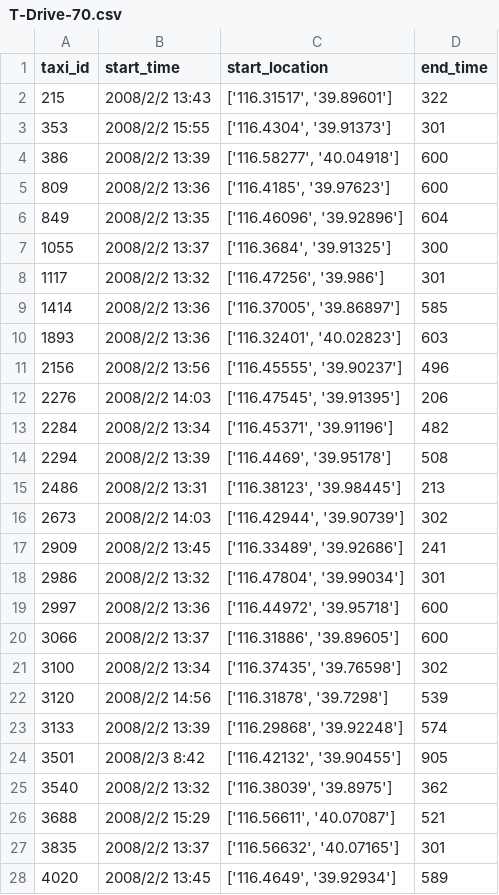
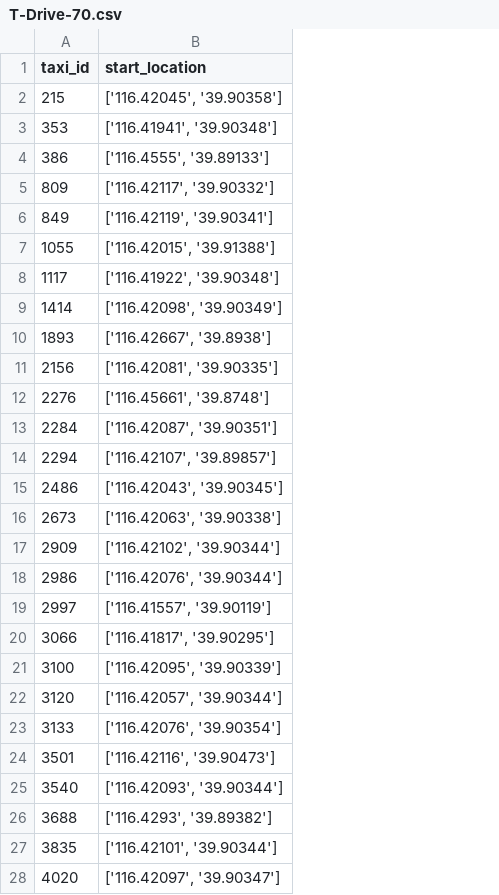
Before and after one commit to Beam-boop/RATE, a CSV file: res/T-Drive/T-Drive-70.csv, drawn as a sheet; only a part is shown; removed rows and columns are numbered as before the commit, all else as after; the diff covers the shown part only; the diff names each change by its address in the sheet, - before the commit and + after, or states it on an @@ line.

```diff
--- a/res/T-Drive/T-Drive-70.csv
+++ b/res/T-Drive/T-Drive-70.csv
-column B (start_time), rows 2-28: 2008/2/2 13:43 | 2008/2/2 15:55 | 2008/2/2 13:39 | 2008/2/2 13:36 | 2008/2/2 13:35 | 2008/2/2 13:37 | 2008/2/2 13:32 | 2008/2/2 13:36 | 2008/2/2 13:36 | 2008/2/2 13:56 | 2008/2/2 14:03 | 2008/2/2 13:34 | 2008/2/2 13:39 | 2008/2/2 13:31 | 2008/2/2 14:03 | 2008/2/2 13:45 | 2008/2/2 13:32 | 2008/2/2 13:36 | 2008/2/2 13:37 | 2008/2/2 13:34 | 2008/2/2 14:56 | 2008/2/2 13:39 | 2008/2/3 8:42 | 2008/2/2 13:32 | 2008/2/2 15:29 | 2008/2/2 13:37 | 2008/2/2 13:45
-column D (end_time), rows 2-28: 322 | 301 | 600 | 600 | 604 | 300 | 301 | 585 | 603 | 496 | 206 | 482 | 508 | 213 | 302 | 241 | 301 | 600 | 600 | 302 | 539 | 574 | 905 | 362 | 521 | 301 | 589
-B2 (start_location): ['116.31517', '39.89601']
+B2 (start_location): ['116.42045', '39.90358']
-B3 (start_location): ['116.4304', '39.91373']
+B3 (start_location): ['116.41941', '39.90348']
-B4 (start_location): ['116.58277', '40.04918']
+B4 (start_location): ['116.4555', '39.89133']
-B5 (start_location): ['116.4185', '39.97623']
+B5 (start_location): ['116.42117', '39.90332']
-B6 (start_location): ['116.46096', '39.92896']
+B6 (start_location): ['116.42119', '39.90341']
-B7 (start_location): ['116.3684', '39.91325']
+B7 (start_location): ['116.42015', '39.91388']
-B8 (start_location): ['116.47256', '39.986']
+B8 (start_location): ['116.41922', '39.90348']
-B9 (start_location): ['116.37005', '39.86897']
+B9 (start_location): ['116.42098', '39.90349']
-B10 (start_location): ['116.32401', '40.02823']
+B10 (start_location): ['116.42667', '39.8938']
-B11 (start_location): ['116.45555', '39.90237']
+B11 (start_location): ['116.42081', '39.90335']
-B12 (start_location): ['116.47545', '39.91395']
+B12 (start_location): ['116.45661', '39.8748']
-B13 (start_location): ['116.45371', '39.91196']
+B13 (start_location): ['116.42087', '39.90351']
-B14 (start_location): ['116.4469', '39.95178']
+B14 (start_location): ['116.42107', '39.89857']
-B15 (start_location): ['116.38123', '39.98445']
+B15 (start_location): ['116.42043', '39.90345']
-B16 (start_location): ['116.42944', '39.90739']
+B16 (start_location): ['116.42063', '39.90338']
-B17 (start_location): ['116.33489', '39.92686']
+B17 (start_location): ['116.42102', '39.90344']
-B18 (start_location): ['116.47804', '39.99034']
+B18 (start_location): ['116.42076', '39.90344']
-B19 (start_location): ['116.44972', '39.95718']
+B19 (start_location): ['116.41557', '39.90119']
-B20 (start_location): ['116.31886', '39.89605']
+B20 (start_location): ['116.41817', '39.90295']
-B21 (start_location): ['116.37435', '39.76598']
+B21 (start_location): ['116.42095', '39.90339']
-B22 (start_location): ['116.31878', '39.7298']
+B22 (start_location): ['116.42057', '39.90344']
-B23 (start_location): ['116.29868', '39.92248']
+B23 (start_location): ['116.42076', '39.90354']
-B24 (start_location): ['116.42132', '39.90455']
+B24 (start_location): ['116.42116', '39.90473']
-B25 (start_location): ['116.38039', '39.8975']
+B25 (start_location): ['116.42093', '39.90344']
-B26 (start_location): ['116.56611', '40.07087']
+B26 (start_location): ['116.4293', '39.89382']
-B27 (start_location): ['116.56632', '40.07165']
+B27 (start_location): ['116.42101', '39.90344']
-B28 (start_location): ['116.4649', '39.92934']
+B28 (start_location): ['116.42097', '39.90347']
```
Also changed, not shown: 48 edited cells elsewhere in this file, res/T-Drive/T-Drive-10.csv, res/T-Drive/T-Drive-100.csv, 12 other files.
